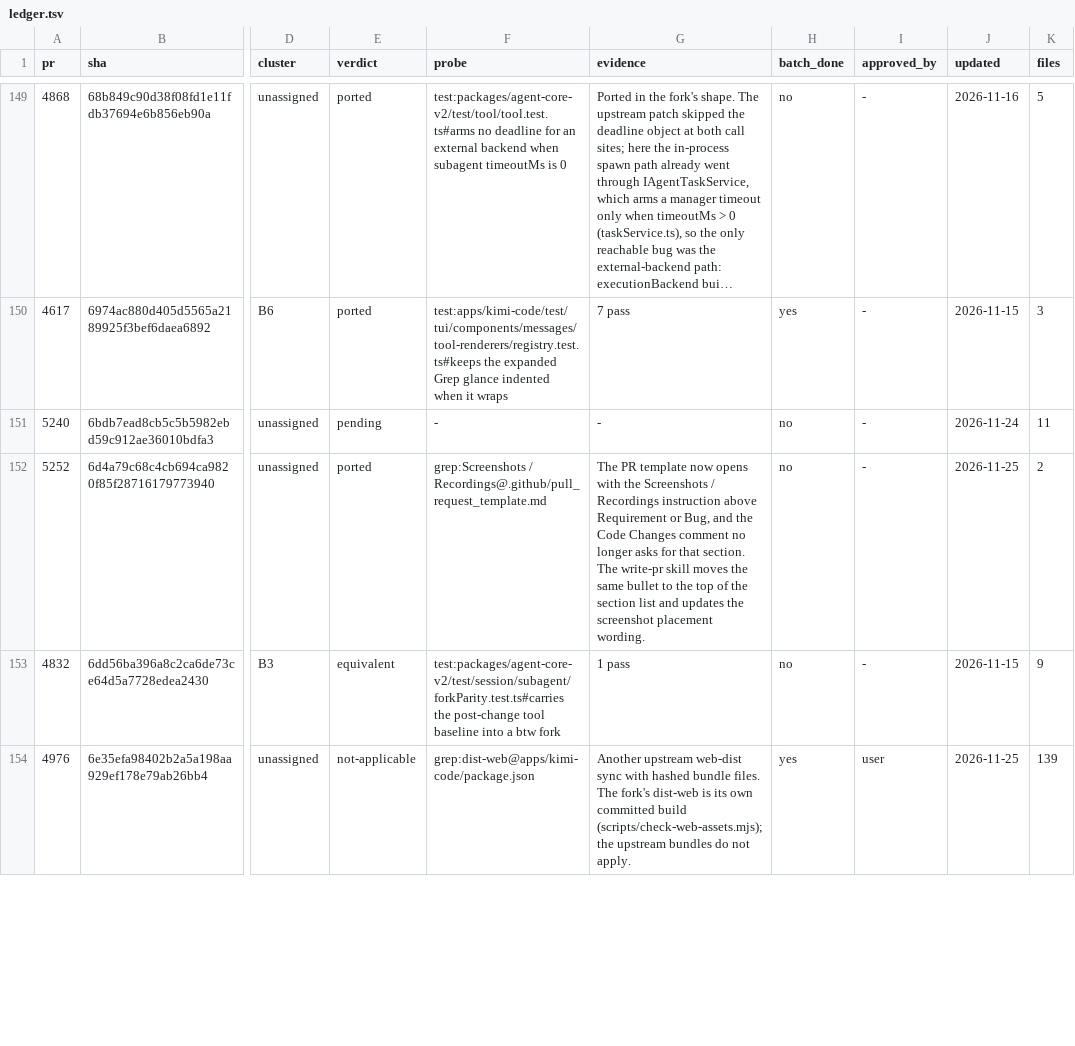
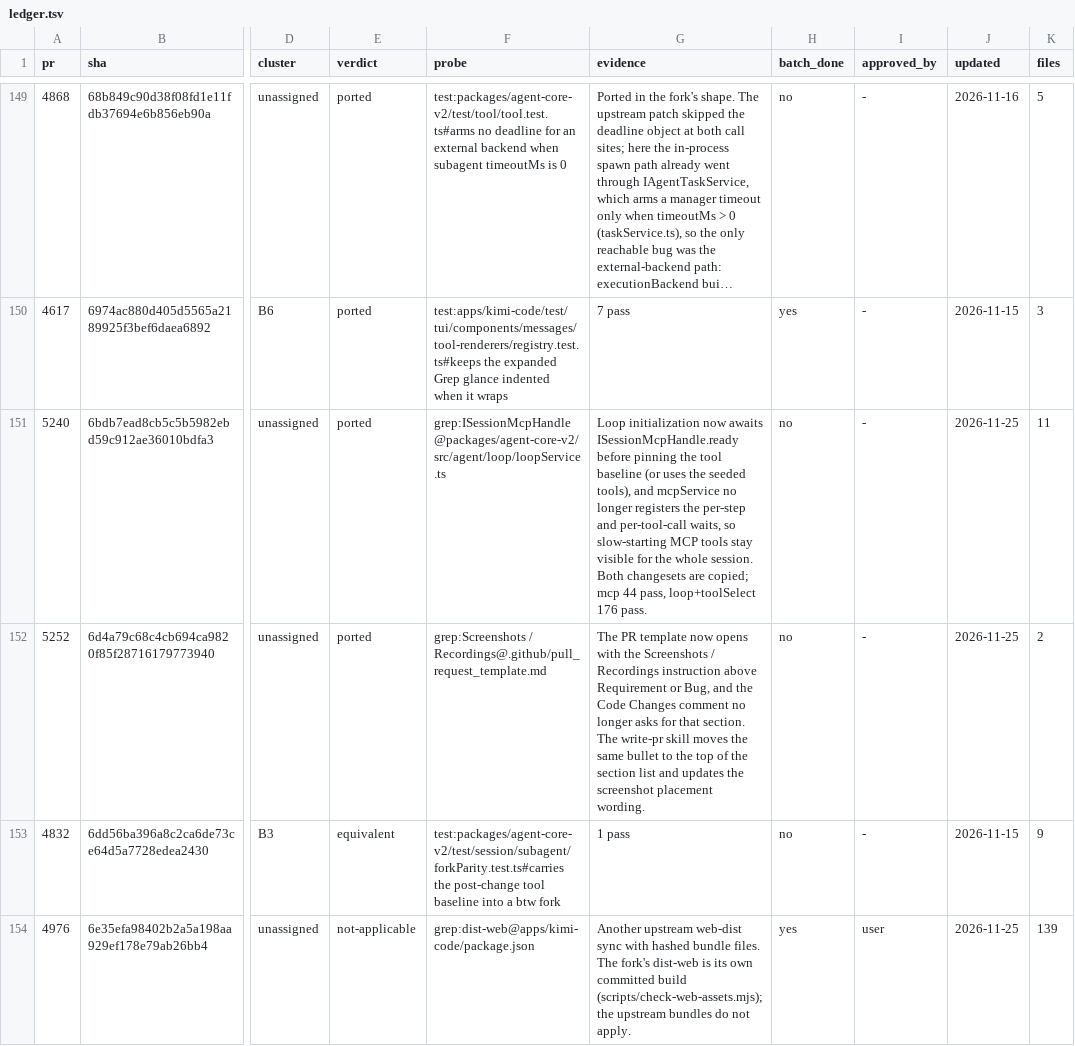
Before and after one commit to 7723qqq/kimi-code, a TSV file: .upstream/ledger.tsv, drawn as a sheet; only a part is shown, gaps mark what is left out; long unchanged cells end in …; the diff names each change by its address in the sheet, - before the commit and + after, or states it on an @@ line.

Commit message:
fix(agent-core-v2): pin the tool baseline after startup MCP discovery
Loop initialization now waits for the session MCP handle's ready before
pinning the tool baseline, and mcpService drops its per-step and
per-tool-call waits, so tools from slow-starting servers stay visible for
the session (#5240). The obsolete waits are covered by the loop suites
(mcp 44, loop+toolSelect 176).

```diff
--- a/.upstream/ledger.tsv
+++ b/.upstream/ledger.tsv
-E151 (verdict): pending
+E151 (verdict): ported
-F151 (probe): -
+F151 (probe): grep:ISessionMcpHandle@packages/agent-core-v2/src/agent/loop/loopService.ts
-G151 (evidence): -
+G151 (evidence): Loop initialization now awaits ISessionMcpHandle.ready before pinning the tool baseline (or uses the seeded tools), and mcpService no longer registers the per-step and per-tool-call waits, so slow-starting MCP tools stay visible for the whole session. Both changesets are copied; mcp 44 pass, loop+toolSelect 176 pass.
-J151 (updated): 2026-11-24
+J151 (updated): 2026-11-25
```
Also changed, not shown: 5 other files.
